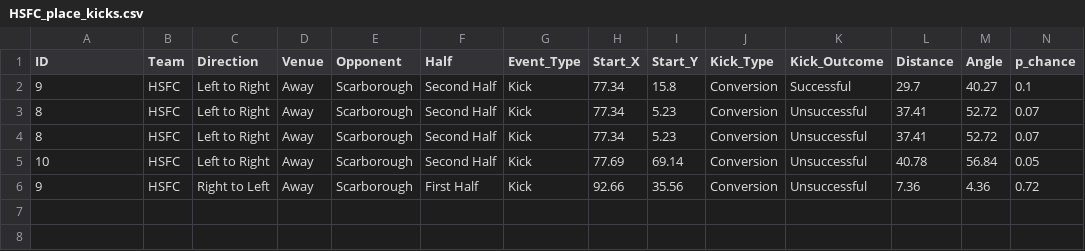
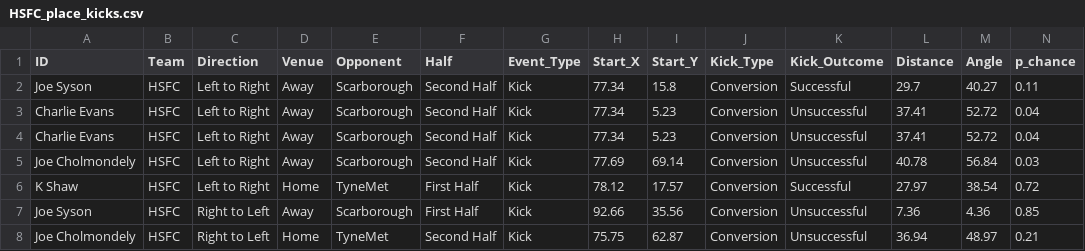
Before and after one commit to ConnorFewster/EI, a CSV file: HSFC_place_kicks.csv, drawn as a sheet.

Commit message:
Add files via upload

```diff
--- a/HSFC_place_kicks.csv
+++ b/HSFC_place_kicks.csv
@@ -1,6 +1,8 @@
 ID,Team,Direction,Venue,Opponent,Half,Event_Type,Start_X,Start_Y,Kick_Type,Kick_Outcome,Distance,Angle,p_chance
-9,HSFC,Left to Right,Away,Scarborough,Second Half,Kick,77.34,15.8,Conversion,Successful,29.7,40.27,0.1
-8,HSFC,Left to Right,Away,Scarborough,Second Half,Kick,77.34,5.23,Conversion,Unsuccessful,37.41,52.72,0.07
-8,HSFC,Left to Right,Away,Scarborough,Second Half,Kick,77.34,5.23,Conversion,Unsuccessful,37.41,52.72,0.07
-10,HSFC,Left to Right,Away,Scarborough,Second Half,Kick,77.69,69.14,Conversion,Unsuccessful,40.78,56.84,0.05
-9,HSFC,Right to Left,Away,Scarborough,First Half,Kick,92.66,35.56,Conversion,Unsuccessful,7.36,4.36,0.72
+Joe Syson,HSFC,Left to Right,Away,Scarborough,Second Half,Kick,77.34,15.8,Conversion,Successful,29.7,40.27,0.11
+Charlie Evans,HSFC,Left to Right,Away,Scarborough,Second Half,Kick,77.34,5.23,Conversion,Unsuccessful,37.41,52.72,0.04
+Charlie Evans,HSFC,Left to Right,Away,Scarborough,Second Half,Kick,77.34,5.23,Conversion,Unsuccessful,37.41,52.72,0.04
+Joe Cholmondely,HSFC,Left to Right,Away,Scarborough,Second Half,Kick,77.69,69.14,Conversion,Unsuccessful,40.78,56.84,0.03
+K Shaw,HSFC,Left to Right,Home,TyneMet,First Half,Kick,78.12,17.57,Conversion,Successful,27.97,38.54,0.72
+Joe Syson,HSFC,Right to Left,Away,Scarborough,First Half,Kick,92.66,35.56,Conversion,Unsuccessful,7.36,4.36,0.85
+Joe Cholmondely,HSFC,Right to Left,Home,TyneMet,Second Half,Kick,75.75,62.87,Conversion,Unsuccessful,36.94,48.97,0.21
```
